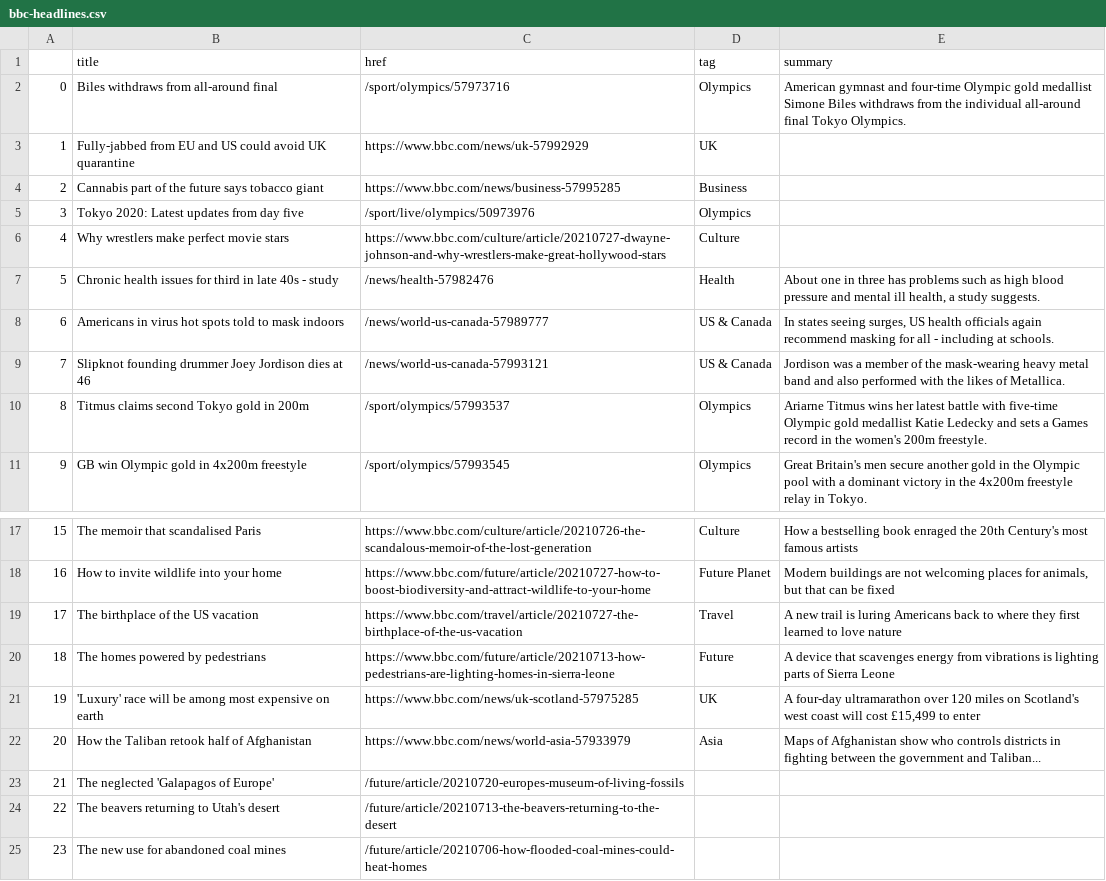
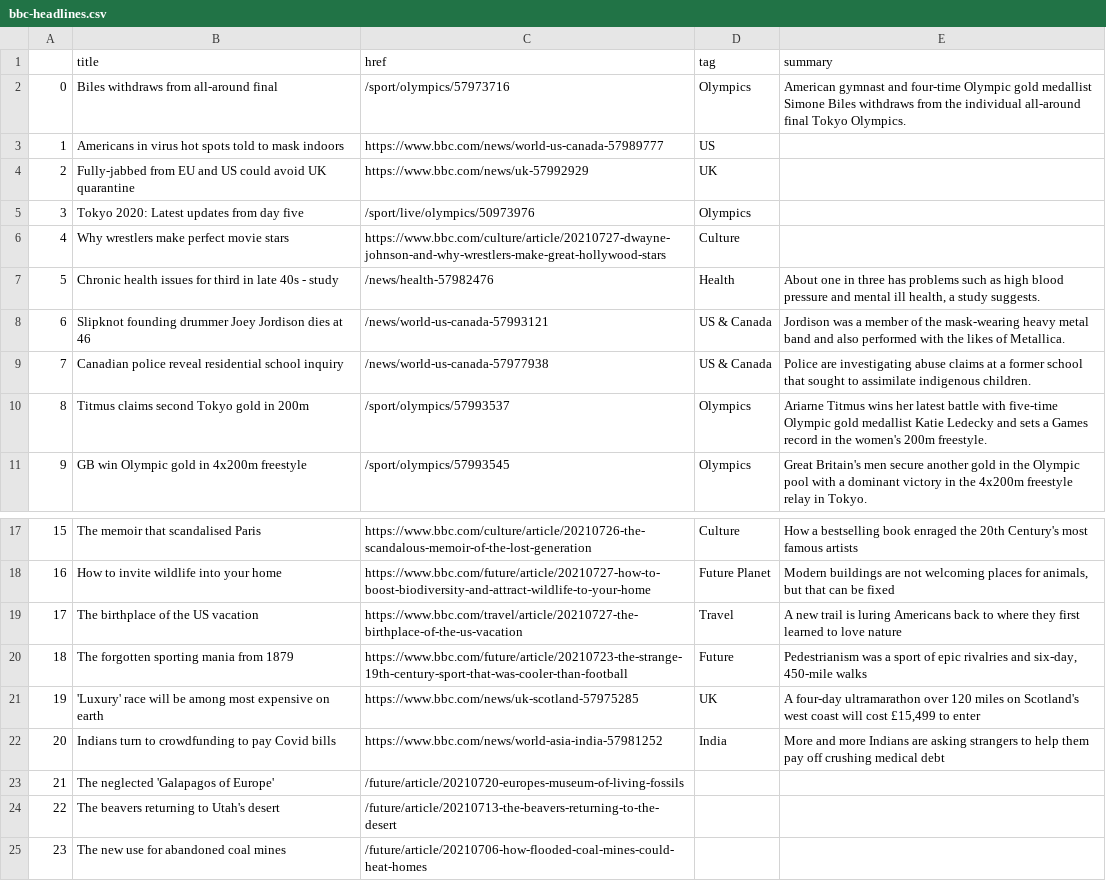
Before and after one commit to FraukeReyer/automatic-scraper, a CSV file: bbc-headlines.csv, drawn as a sheet; only a part is shown, gaps mark what is left out.

```diff
--- a/bbc-headlines.csv
+++ b/bbc-headlines.csv
@@ -2,4 +2,4 @@
 0,Biles withdraws from all-around final,/sport/olympics/57973716,Olympics,American gymnast and four-time Olympic gold medallist Simone Biles withdraws from the individual all-around final Tokyo Olympics.
-1,Fully-jabbed from EU and US could avoid UK quarantine,https://www.bbc.com/news/uk-57992929,UK,
-2,Cannabis part of the future says tobacco giant,https://www.bbc.com/news/business-57995285,Business,
+1,Americans in virus hot spots told to mask indoors,https://www.bbc.com/news/world-us-canada-57989777,US,
+2,Fully-jabbed from EU and US could avoid UK quarantine,https://www.bbc.com/news/uk-57992929,UK,
 3,Tokyo 2020: Latest updates from day five,/sport/live/olympics/50973976,Olympics,
@@ -7,4 +7,4 @@
 5,Chronic health issues for third in late 40s - study,/news/health-57982476,Health,"About one in three has problems such as high blood pressure and mental ill health, a study suggests."
-6,Americans in virus hot spots told to mask indoors,/news/world-us-canada-57989777,US & Canada,"In states seeing surges, US health officials again recommend masking for all - including at schools."
-7,Slipknot founding drummer Joey Jordison dies at 46,/news/world-us-canada-57993121,US & Canada,Jordison was a member of the mask-wearing heavy metal band and also performed with the likes of Metallica.
+6,Slipknot founding drummer Joey Jordison dies at 46,/news/world-us-canada-57993121,US & Canada,Jordison was a member of the mask-wearing heavy metal band and also performed with the likes of Metallica.
+7,Canadian police reveal residential school inquiry,/news/world-us-canada-57977938,US & Canada,Police are investigating abuse claims at a former school that sought to assimilate indigenous children.
 8,Titmus claims second Tokyo gold in 200m,/sport/olympics/57993537,Olympics,Ariarne Titmus wins her latest battle with five-time Olympic gold medallist Katie Ledecky and sets a Games record in the women's 200m freestyle.
@@ -19,5 +19,5 @@
 17,The birthplace of the US vacation,https://www.bbc.com/travel/article/20210727-the-birthplace-of-the-us-vacation,Travel,A new trail is luring Americans back to where they first learned to love nature
-18,The homes powered by pedestrians,https://www.bbc.com/future/article/20210713-how-pedestrians-are-lighting-homes-in-sierra-leone,Future,A device that scavenges energy from vibrations is lighting parts of Sierra Leone
+18,The forgotten sporting mania from 1879,https://www.bbc.com/future/article/20210723-the-strange-19th-century-sport-that-was-cooler-than-football,Future,"Pedestrianism was a sport of epic rivalries and six-day, 450-mile walks"
 19,'Luxury' race will be among most expensive on earth,https://www.bbc.com/news/uk-scotland-57975285,UK,"A four-day ultramarathon over 120 miles on Scotland's west coast will cost £15,499 to enter"
-20,How the Taliban retook half of Afghanistan,https://www.bbc.com/news/world-asia-57933979,Asia,Maps of Afghanistan show who controls districts in fighting between the government and Taliban...
+20,Indians turn to crowdfunding to pay Covid bills,https://www.bbc.com/news/world-asia-india-57981252,India,More and more Indians are asking strangers to help them pay off crushing medical debt
 21,The neglected 'Galapagos of Europe',/future/article/20210720-europes-museum-of-living-fossils,,
```
